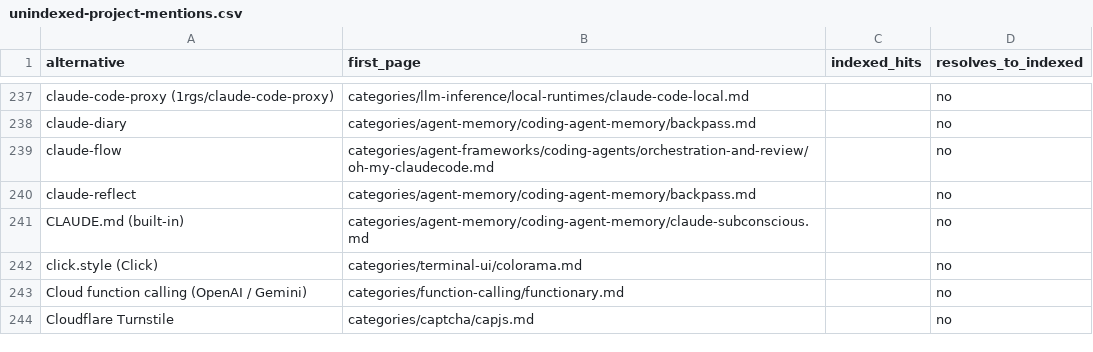
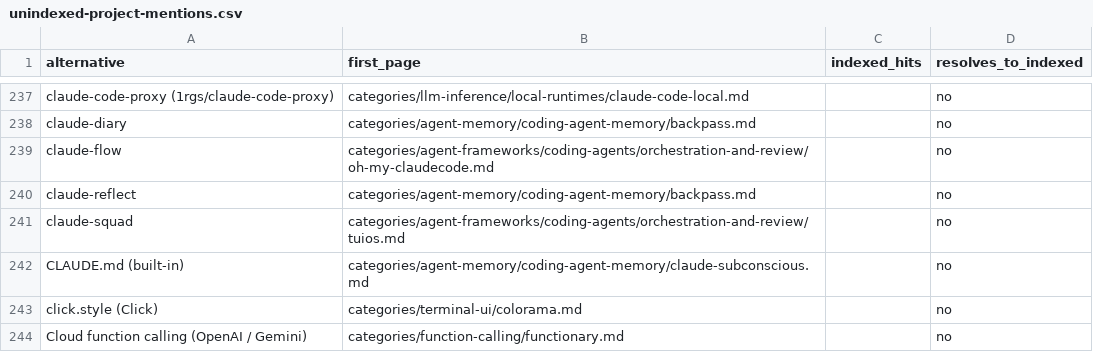
Before and after one commit to ZhenningLang/GitHub-Michelin, a CSV file: reports/unindexed-project-mentions.csv, drawn as a sheet; only a part is shown, gaps mark what is left out; the shorter side is filled out with more unchanged rows.

```diff
--- a/reports/unindexed-project-mentions.csv
+++ b/reports/unindexed-project-mentions.csv
@@ -240,2 +240,3 @@ claude-flow,categories/agent-frameworks/coding-agents/orchestration-and-review/o
 claude-reflect,categories/agent-memory/coding-agent-memory/backpass.md,,no
+claude-squad,categories/agent-frameworks/coding-agents/orchestration-and-review/tuios.md,,no
 CLAUDE.md (built-in),categories/agent-memory/coding-agent-memory/claude-subconscious.md,,no
```
Also changed, not shown: reports/repo-page-index.csv, 13 other files.
